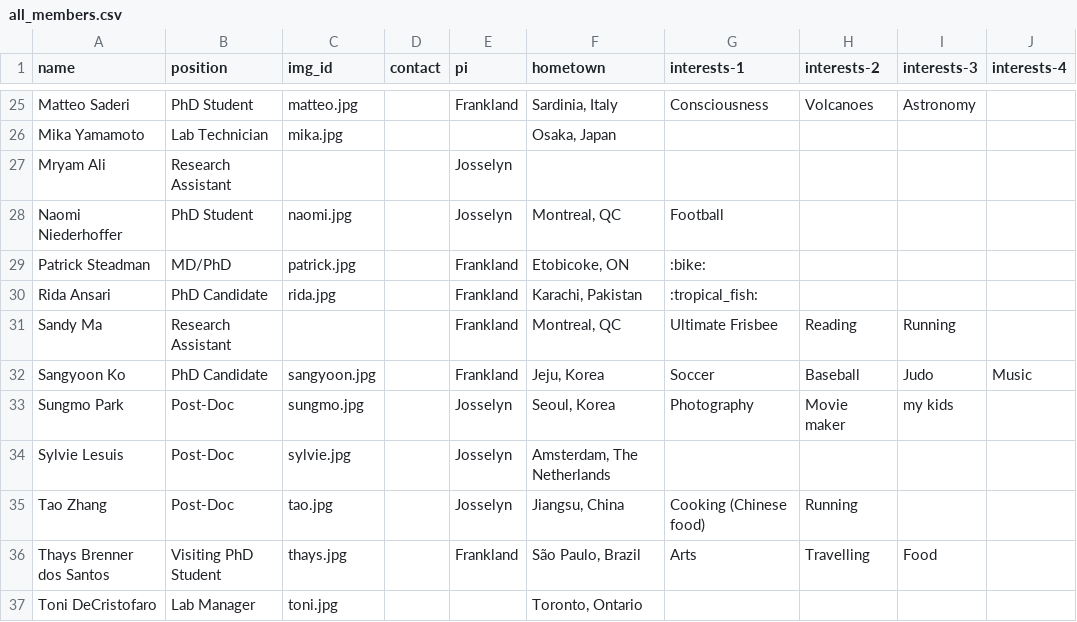
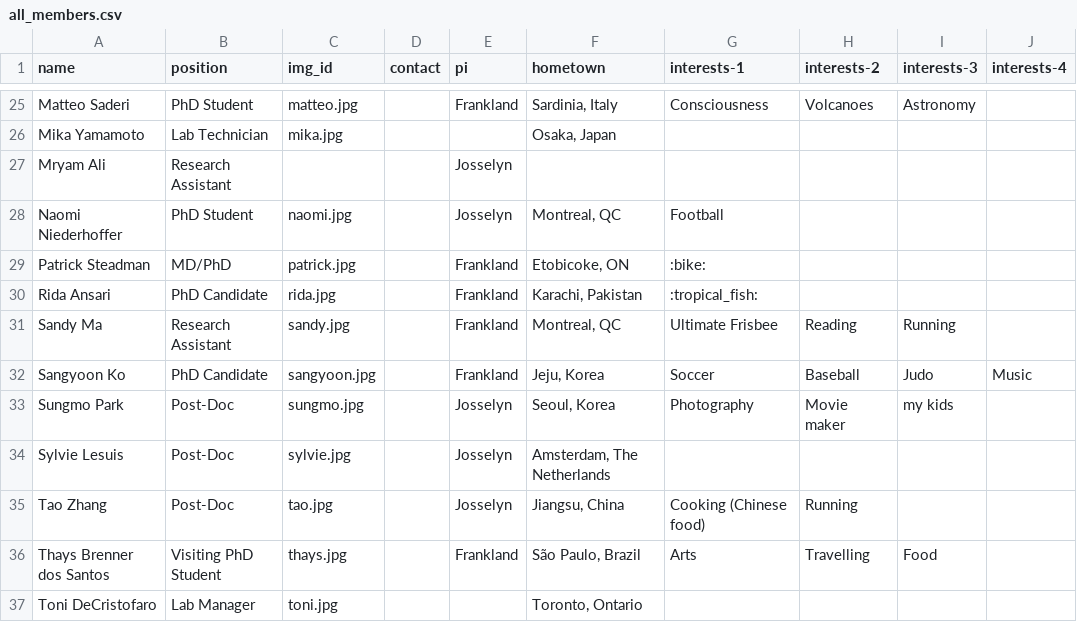
Before and after one commit to jf-lab/jflab, a CSV file: _data/all_members.csv, drawn as a sheet; only a part is shown, gaps mark what is left out.

```diff
--- a/_data/all_members.csv
+++ b/_data/all_members.csv
@@ -30,3 +30,3 @@ Patrick Steadman,MD/PhD,patrick.jpg,,Frankland,"Etobicoke, ON",:bike:,,,
 Rida Ansari,PhD Candidate,rida.jpg,,Frankland,"Karachi, Pakistan",:tropical_fish:,,,
-Sandy Ma,Research Assistant,,,Frankland,"Montreal, QC",Ultimate Frisbee,Reading,Running,
+Sandy Ma,Research Assistant,sandy.jpg,,Frankland,"Montreal, QC",Ultimate Frisbee,Reading,Running,
 Sangyoon Ko,PhD Candidate,sangyoon.jpg,,Frankland,"Jeju, Korea",Soccer,Baseball,Judo,Music
```
Also changed, not shown: _data/members_processed.csv.
